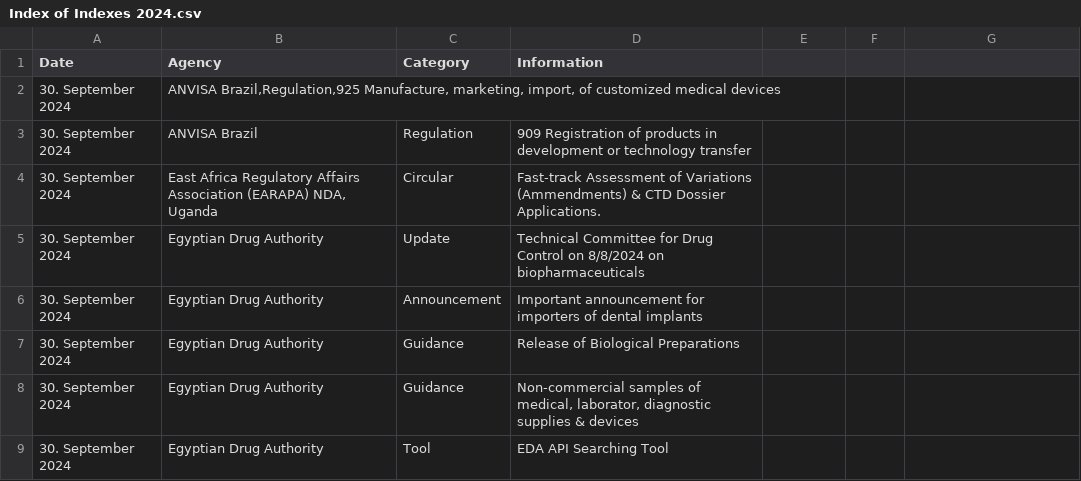
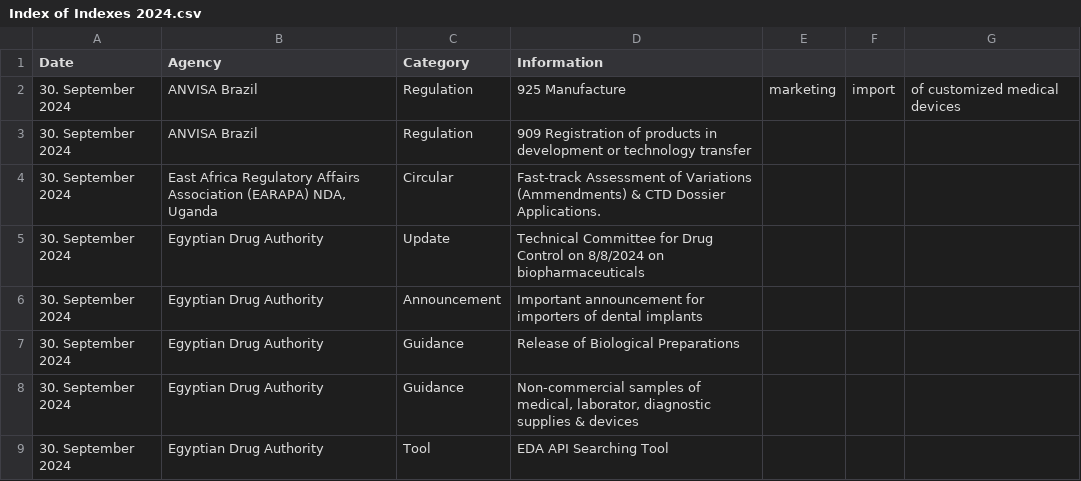
Before and after one commit to MartinCKing/Index-of-Indexes-2024, a CSV file: Index of Indexes 2024.csv, drawn as a sheet; only a part is shown; removed rows and columns are numbered as before the commit, all else as after; the diff names each change by its address in the sheet, - before the commit and + after, or states it on an @@ line.

Commit message:
Update Index of Indexes 2024.csv

```diff
--- a/Index of Indexes 2024.csv
+++ b/Index of Indexes 2024.csv
-row 2: 30. September 2024 | ANVISA Brazil,Regulation,925 Manufacture, marketing, import, of customized medical devices
+row 2: 30. September 2024 | ANVISA Brazil | Regulation | 925 Manufacture | marketing | import | of customized medical devices
```
